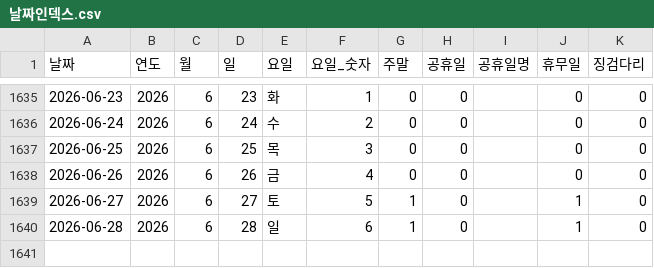
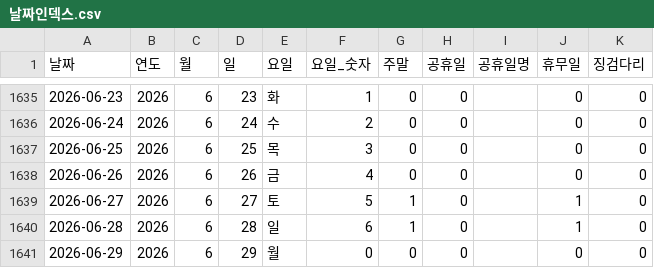
Before and after one commit to CSID-DGU/2026-1-CECD1-3-Hanwool-06, a CSV file: analysis/risk_snapshot/data/processed_data/날짜인덱스.csv, drawn as a sheet; only a part is shown, gaps mark what is left out; the diff names each change by its address in the sheet, - before the commit and + after, or states it on an @@ line.

```diff
--- a/analysis/risk_snapshot/data/processed_data/날짜인덱스.csv
+++ b/analysis/risk_snapshot/data/processed_data/날짜인덱스.csv
+row 1641: 2026-06-29 | 2026 | 6 | 29 | 월 | 0 | 0 | 0 |  | 0 | 0
```
Also changed, not shown: analysis/risk_snapshot/scripts/LightGBM_Model/results/test_anomalies.csv, 2 other files.
